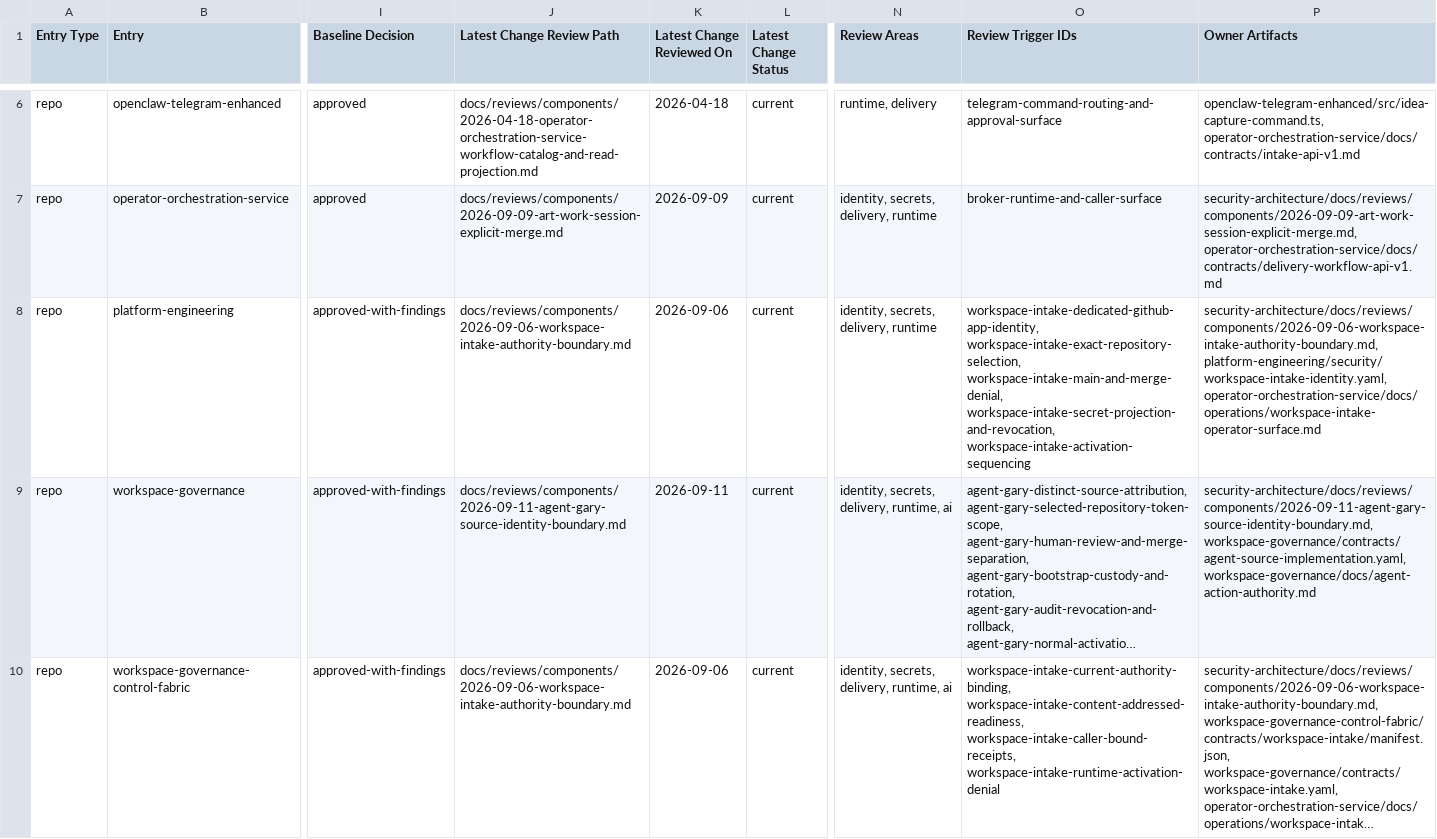
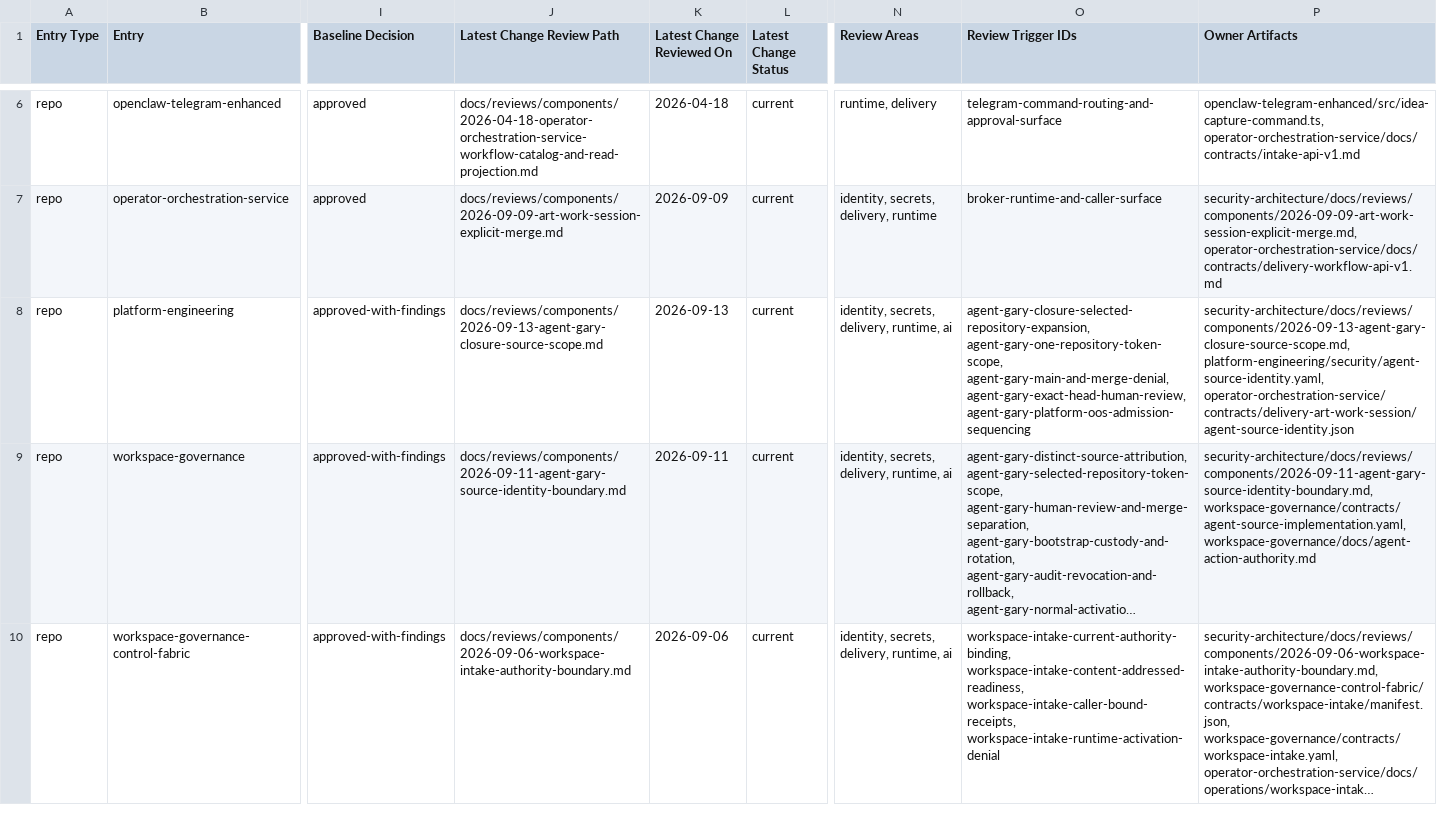
Before and after one commit to mfshaf7/security-architecture, a CSV file: registers/csv/review-inventory.csv, drawn as a sheet; only a part is shown, gaps mark what is left out; long unchanged cells end in …; the diff names each change by its address in the sheet, - before the commit and + after, or states it on an @@ line.

```diff
--- a/registers/csv/review-inventory.csv
+++ b/registers/csv/review-inventory.csv
-J8 (Latest Change Review Path): docs/reviews/components/2026-09-06-workspace-intake-authority-boundary.md
+J8 (Latest Change Review Path): docs/reviews/components/2026-09-13-agent-gary-closure-source-scope.md
-K8 (Latest Change Reviewed On): 2026-09-06
+K8 (Latest Change Reviewed On): 2026-09-13
-N8 (Review Areas): identity, secrets, delivery, runtime
+N8 (Review Areas): identity, secrets, delivery, runtime, ai
-O8 (Review Trigger IDs): workspace-intake-dedicated-github-app-identity, workspace-intake-exact-repository-selection, workspace-intake-main-and-merge-denial, workspace-intake-secret-projection-and-revocation, workspace-intake-activation-sequencing
+O8 (Review Trigger IDs): agent-gary-closure-selected-repository-expansion, agent-gary-one-repository-token-scope, agent-gary-main-and-merge-denial, agent-gary-exact-head-human-review, agent-gary-platform-oos-admission-sequencing
-P8 (Owner Artifacts): security-architecture/docs/reviews/components/2026-09-06-workspace-intake-authority-boundary.md, platform-engineering/security/workspace-intake-identity.yaml, operator-orchestration-service/docs/operations/workspace-intake-operator-surface.md
+P8 (Owner Artifacts): security-architecture/docs/reviews/components/2026-09-13-agent-gary-closure-source-scope.md, platform-engineering/security/agent-source-identity.yaml, operator-orchestration-service/contracts/delivery-art-work-session/agent-source-identity.json
```
Also changed, not shown: 3 other files.
